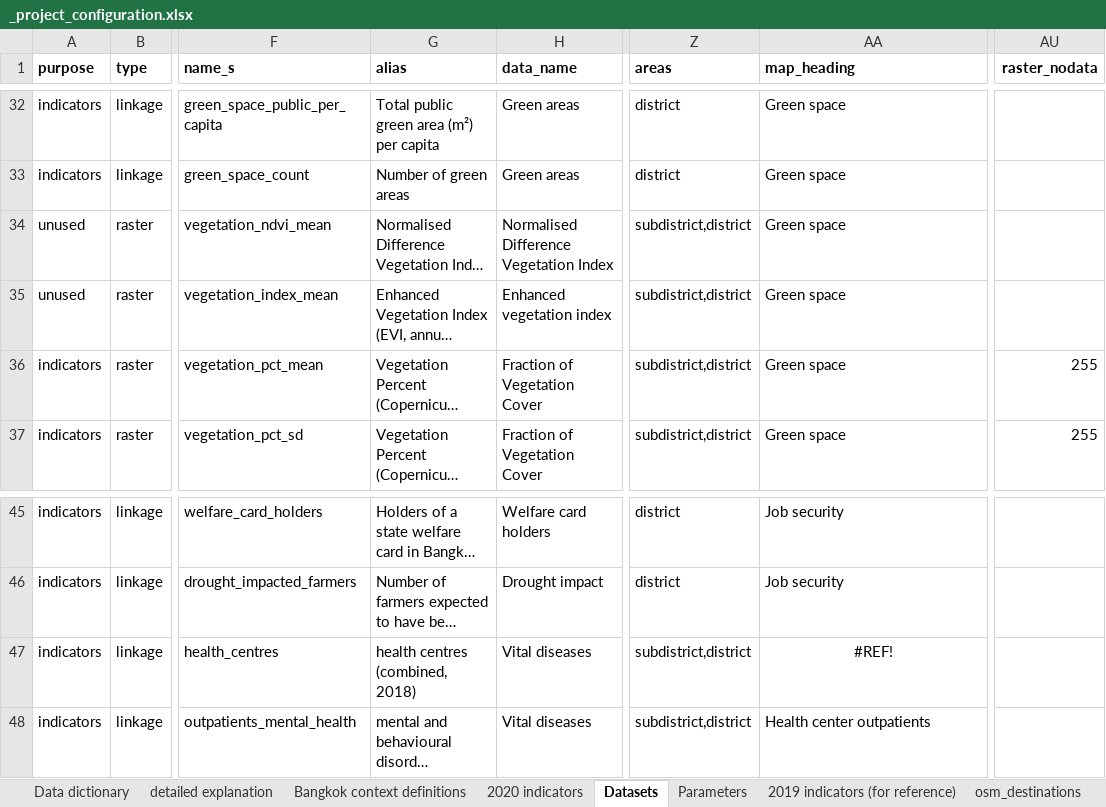
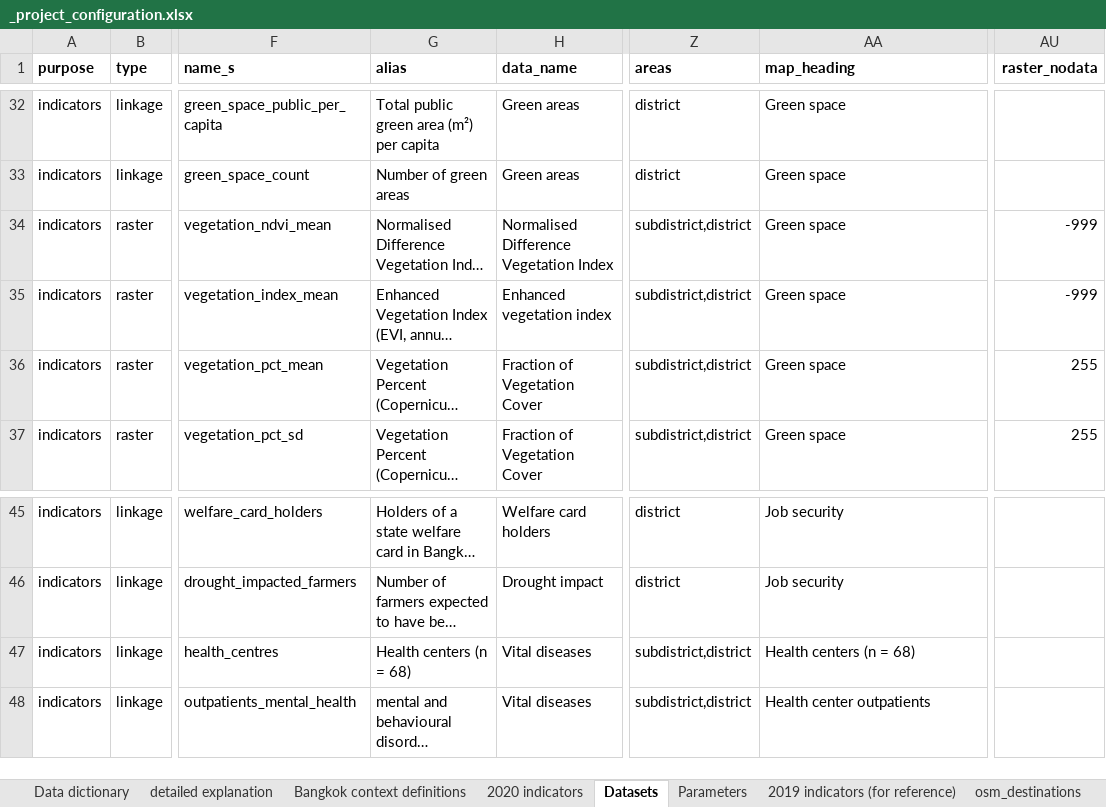
Before and after one commit to carlhiggs/spatial-urban-indicators, an Excel workbook: process/_project_configuration.xlsx, sheet Datasets, drawn as a sheet; only a part is shown, gaps mark what is left out; long unchanged cells end in …; values as stored, in another font and other column widths than the file's, no borders; conditional formats not drawn; the diff names each change by its address in the sheet, - before the commit and + after, or states it on an @@ line.

Commit message:
fixed config issue, and updated some formatting and workflow aspects in create_raster_indicators

```diff
--- a/process/_project_configuration.xlsx (sheet Datasets)
+++ b/process/_project_configuration.xlsx (sheet Datasets)
-A34:A35 (purpose): unused
+A34:A35 (purpose): indicators
-AU34:AU35 (raster_nodata): (empty)
+AU34:AU35 (raster_nodata): -999
-G47 (alias): health centres (combined, 2018)
+G47 (alias): Health centers (n = 68)
-AA47 (map_heading): #REF!
+AA47 (map_heading): Health centers (n = 68)
-AA47 alignment: center
+AA47 alignment: left
```
Also changed, not shown: 1 other file.
